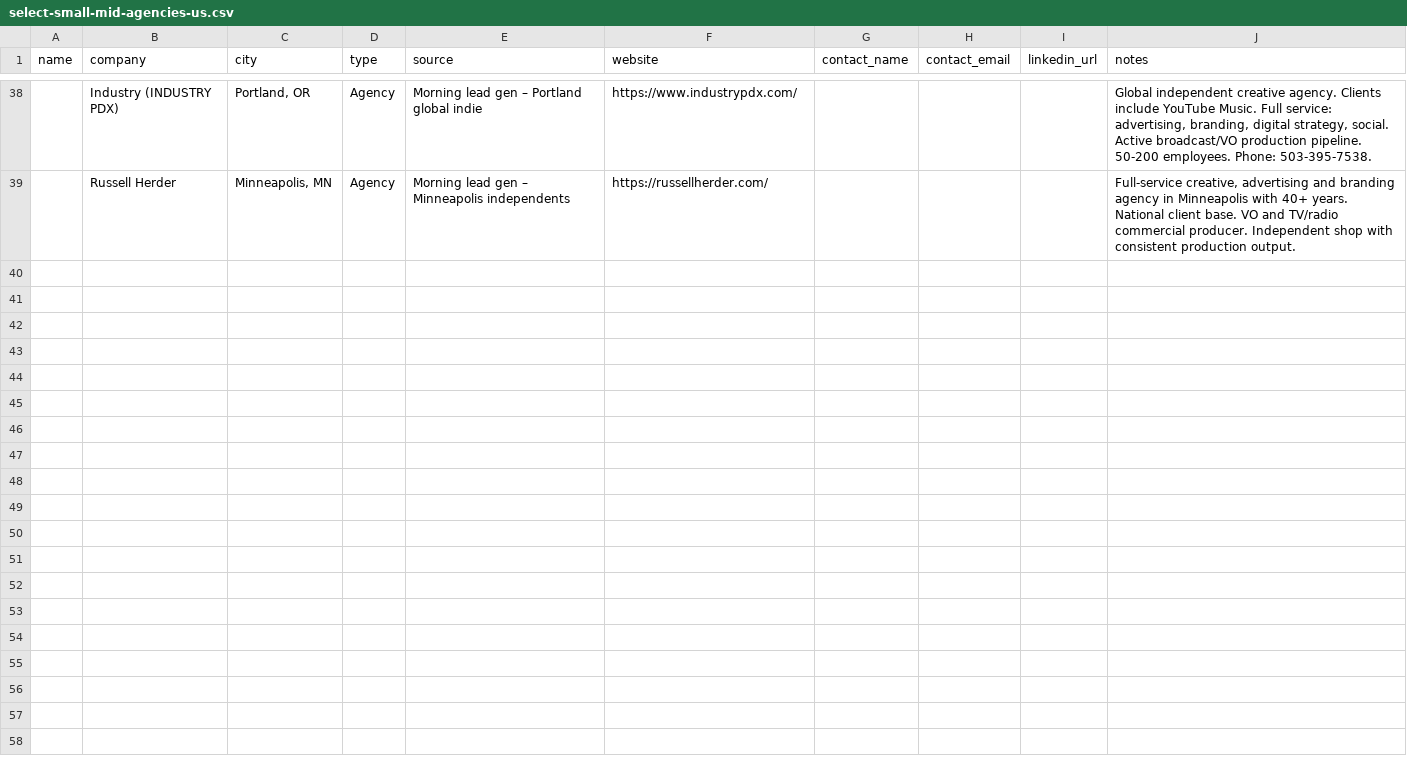
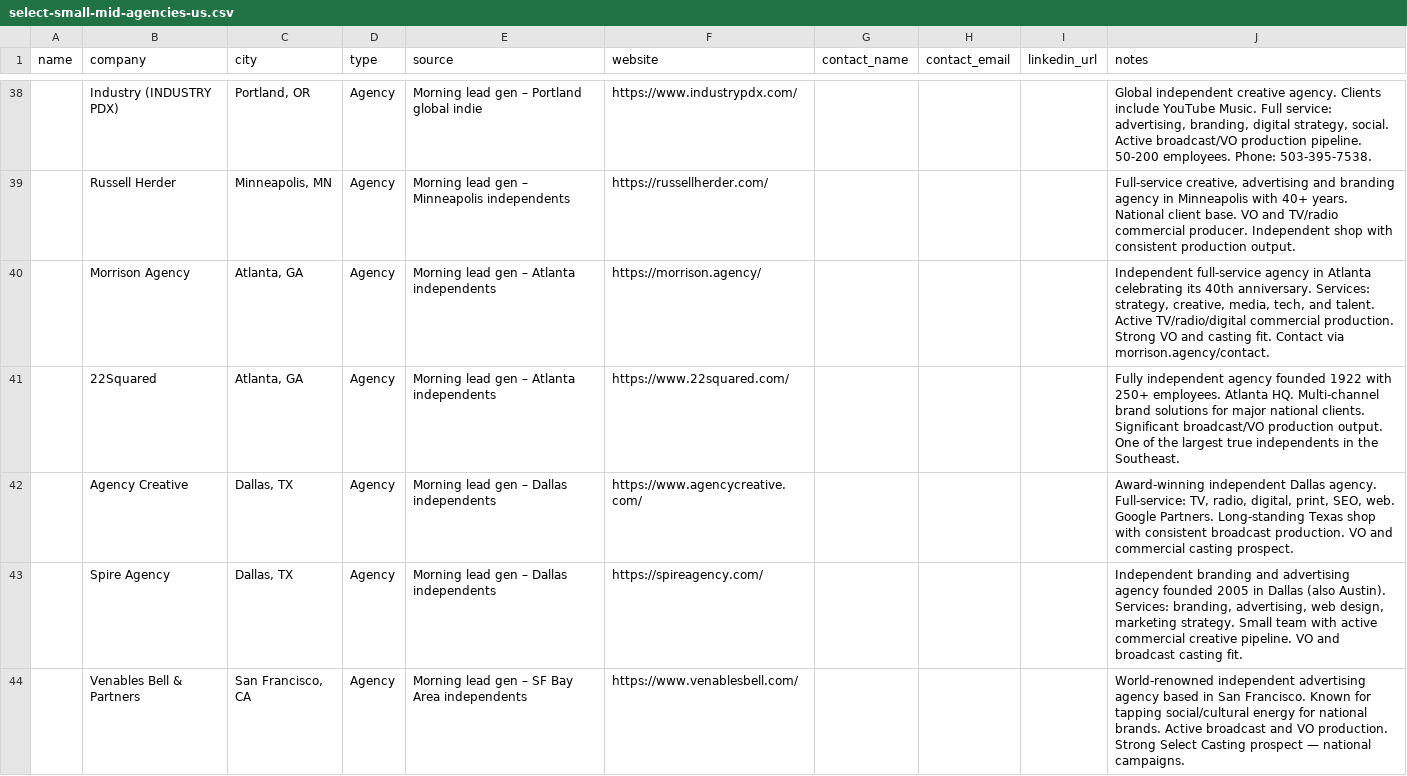
Before and after one commit to mgullickson-byte/mission-control, a CSV file: leads/select-small-mid-agencies-us.csv, drawn as a sheet; only a part is shown, gaps mark what is left out; the diff names each change by its address in the sheet, - before the commit and + after, or states it on an @@ line.

```diff
--- a/leads/select-small-mid-agencies-us.csv
+++ b/leads/select-small-mid-agencies-us.csv
+row 40:  | Morrison Agency | Atlanta, GA | Agency | Morning lead gen – Atlanta independents | https://morrison.agency/ |  |  |  | Independent full-service agency in Atlanta celebrating its 40th anniversary. Services: strategy, creative, media, tech, and talent. Active TV/radio/digital commercial production. Strong VO and casting fit. Contact via morrison.agency/contact.
+row 41:  | 22Squared | Atlanta, GA | Agency | Morning lead gen – Atlanta independents | https://www.22squared.com/ |  |  |  | Fully independent agency founded 1922 with 250+ employees. Atlanta HQ. Multi-channel brand solutions for major national clients. Significant broadcast/VO production output. One of the largest true independents in the Southeast.
+row 42:  | Agency Creative | Dallas, TX | Agency | Morning lead gen – Dallas independents | https://www.agencycreative.com/ |  |  |  | Award-winning independent Dallas agency. Full-service: TV, radio, digital, print, SEO, web. Google Partners. Long-standing Texas shop with consistent broadcast production. VO and commercial casting prospect.
+row 43:  | Spire Agency | Dallas, TX | Agency | Morning lead gen – Dallas independents | https://spireagency.com/ |  |  |  | Independent branding and advertising agency founded 2005 in Dallas (also Austin). Services: branding, advertising, web design, marketing strategy. Small team with active commercial creative pipeline. VO and broadcast casting fit.
+row 44:  | Venables Bell & Partners | San Francisco, CA | Agency | Morning lead gen – SF Bay Area independents | https://www.venablesbell.com/ |  |  |  | World-renowned independent advertising agency based in San Francisco. Known for tapping social/cultural energy for national brands. Active broadcast and VO production. Strong Select Casting prospect — national campaigns.
```
Also changed, not shown: leads/social-campaign-signals.csv, leads/studio-awesome-local-leads.csv, 15 other files.
